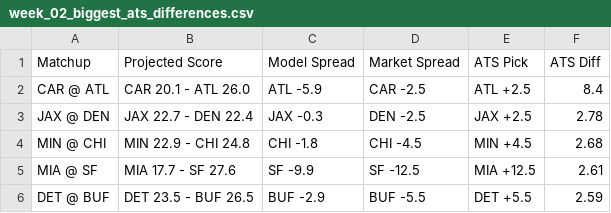
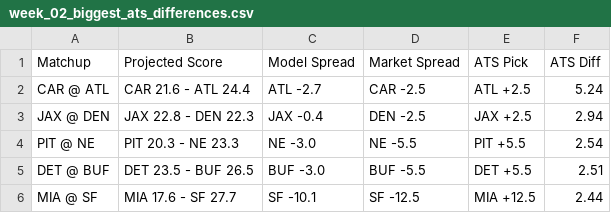
Before and after one commit to ethanfr10/NFL-Season-Projections, a CSV file: weekly_projections/outputs/week_02/week_02_biggest_ats_differences.csv, drawn as a sheet.

```diff
--- a/weekly_projections/outputs/week_02/week_02_biggest_ats_differences.csv
+++ b/weekly_projections/outputs/week_02/week_02_biggest_ats_differences.csv
@@ -1,6 +1,6 @@
 Matchup,Projected Score,Model Spread,Market Spread,ATS Pick,ATS Diff
-CAR @ ATL,CAR 20.1 - ATL 26.0,ATL -5.9,CAR -2.5,ATL +2.5,8.4
-JAX @ DEN,JAX 22.7 - DEN 22.4,JAX -0.3,DEN -2.5,JAX +2.5,2.78
-MIN @ CHI,MIN 22.9 - CHI 24.8,CHI -1.8,CHI -4.5,MIN +4.5,2.68
-MIA @ SF,MIA 17.7 - SF 27.6,SF -9.9,SF -12.5,MIA +12.5,2.61
-DET @ BUF,DET 23.5 - BUF 26.5,BUF -2.9,BUF -5.5,DET +5.5,2.59
+CAR @ ATL,CAR 21.6 - ATL 24.4,ATL -2.7,CAR -2.5,ATL +2.5,5.24
+JAX @ DEN,JAX 22.8 - DEN 22.3,JAX -0.4,DEN -2.5,JAX +2.5,2.94
+PIT @ NE,PIT 20.3 - NE 23.3,NE -3.0,NE -5.5,PIT +5.5,2.54
+DET @ BUF,DET 23.5 - BUF 26.5,BUF -3.0,BUF -5.5,DET +5.5,2.51
+MIA @ SF,MIA 17.6 - SF 27.7,SF -10.1,SF -12.5,MIA +12.5,2.44
```
Also changed, not shown: weekly_projections/outputs/week_02/week2_projections.csv, weekly_projections/outputs/week_02/week_02_biggest_projection_changes.csv, 3 other files.
